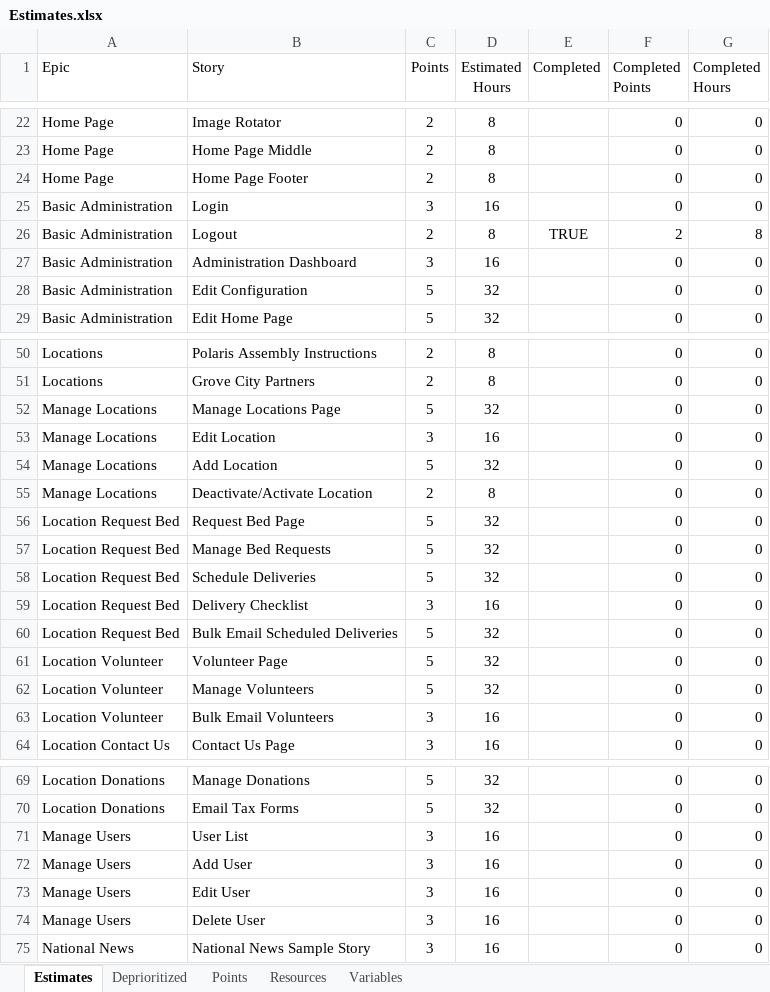
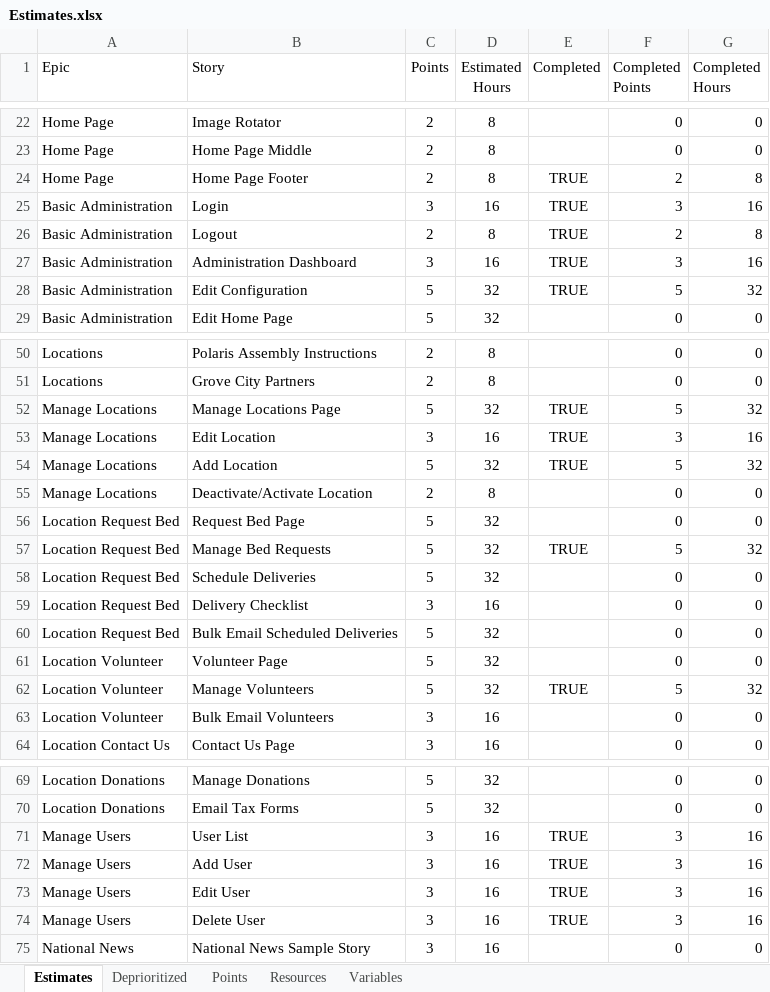
Before and after one commit to GregFinzer/BedBrigadeNational, an Excel workbook: Documentation/Design/Estimates.xlsx, sheet Estimates, drawn as a sheet; only a part is shown, gaps mark what is left out; values as stored, in another font and other column widths than the file's, no borders; table styles not drawn; the diff covers the shown part only; the diff names each change by its address in the sheet, - before the commit and + after, or states it on an @@ line.

Commit message:
Update to project plan and estimates

```diff
--- a/Documentation/Design/Estimates.xlsx (sheet Estimates)
+++ b/Documentation/Design/Estimates.xlsx (sheet Estimates)
-E24:E25 (Completed): (empty)
+E24:E25 (Completed): TRUE
-F24 (Completed Points): 0
+F24 (Completed Points): 2
-G24 (Completed Hours): 0
+G24 (Completed Hours): 8
-F25 (Completed Points): 0
+F25 (Completed Points): 3
-G25 (Completed Hours): 0
+G25 (Completed Hours): 16
-E27:E28 (Completed): (empty)
+E27:E28 (Completed): TRUE
-F27 (Completed Points): 0
+F27 (Completed Points): 3
-G27 (Completed Hours): 0
+G27 (Completed Hours): 16
-F28 (Completed Points): 0
+F28 (Completed Points): 5
-G28 (Completed Hours): 0
+G28 (Completed Hours): 32
-E52:E54 (Completed): (empty)
+E52:E54 (Completed): TRUE
-F52 (Completed Points): 0
+F52 (Completed Points): 5
-G52 (Completed Hours): 0
+G52 (Completed Hours): 32
-F53 (Completed Points): 0
+F53 (Completed Points): 3
-G53 (Completed Hours): 0
+G53 (Completed Hours): 16
-F54 (Completed Points): 0
+F54 (Completed Points): 5
-G54 (Completed Hours): 0
+G54 (Completed Hours): 32
-E57 (Completed): (empty)
+E57 (Completed): TRUE
-F57 (Completed Points): 0
+F57 (Completed Points): 5
-G57 (Completed Hours): 0
+G57 (Completed Hours): 32
-E62 (Completed): (empty)
+E62 (Completed): TRUE
-F62 (Completed Points): 0
+F62 (Completed Points): 5
-G62 (Completed Hours): 0
+G62 (Completed Hours): 32
-E71:E74 (Completed): (empty)
+E71:E74 (Completed): TRUE
-F71:F74 (Completed Points): 0
+F71:F74 (Completed Points): 3
-G71:G74 (Completed Hours): 0
+G71:G74 (Completed Hours): 16
```
Also changed, not shown: 7 edited cells elsewhere in this sheet, 1 other file.
